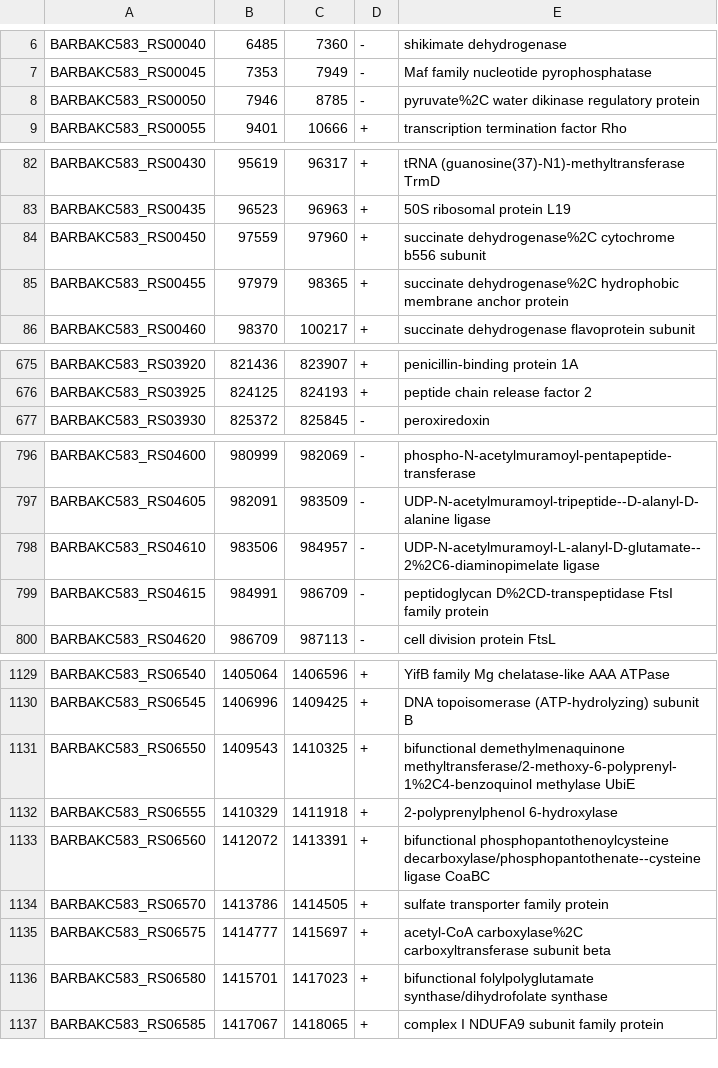
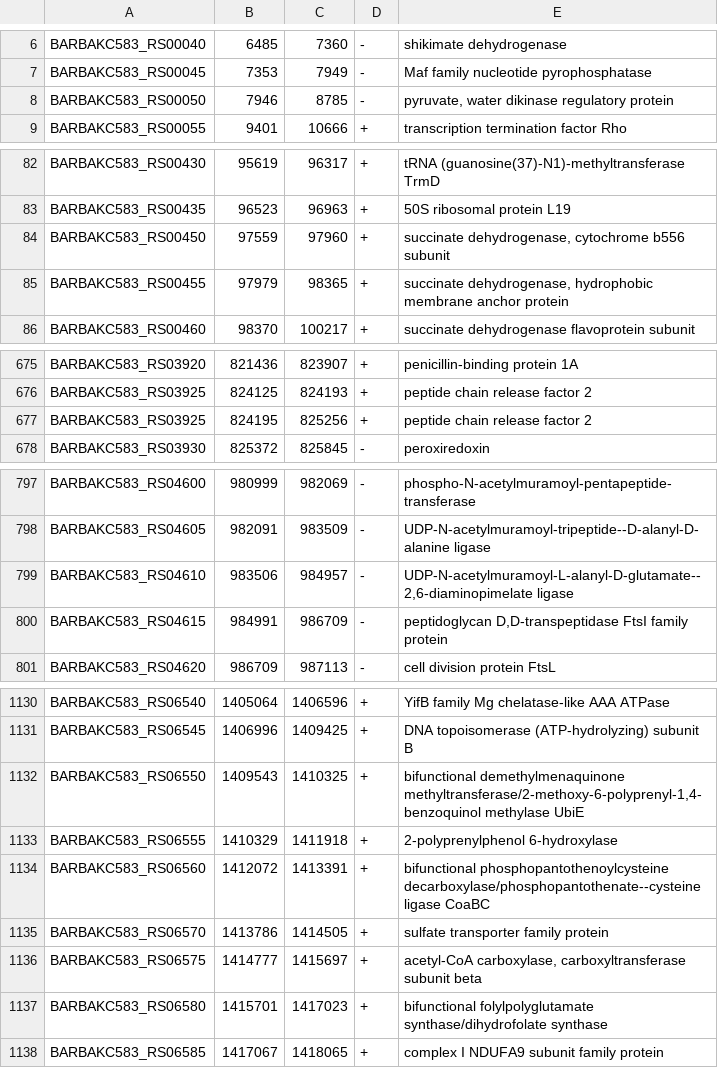
Before and after one commit to JesusHegel/bartonella-flagellar-thermal, a TSV file: data/cds_todos.tsv, drawn as a sheet; only a part is shown, gaps mark what is left out; the diff covers the shown part only.

```diff
--- a/data/cds_todos.tsv
+++ b/data/cds_todos.tsv
@@ -7,3 +7,3 @@ BARBAKC583_RS00040	6485	7360	-	shikimate dehydrogenase
 BARBAKC583_RS00045	7353	7949	-	Maf family nucleotide pyrophosphatase
-BARBAKC583_RS00050	7946	8785	-	pyruvate%2C water dikinase regulatory protein
+BARBAKC583_RS00050	7946	8785	-	pyruvate, water dikinase regulatory protein
 BARBAKC583_RS00055	9401	10666	+	transcription termination factor Rho
@@ -83,4 +83,4 @@ BARBAKC583_RS00430	95619	96317	+	tRNA (guanosine(37)-N1)-methyltransferase TrmD
 BARBAKC583_RS00435	96523	96963	+	50S ribosomal protein L19
-BARBAKC583_RS00450	97559	97960	+	succinate dehydrogenase%2C cytochrome b556 subunit
-BARBAKC583_RS00455	97979	98365	+	succinate dehydrogenase%2C hydrophobic membrane anchor protein
+BARBAKC583_RS00450	97559	97960	+	succinate dehydrogenase, cytochrome b556 subunit
+BARBAKC583_RS00455	97979	98365	+	succinate dehydrogenase, hydrophobic membrane anchor protein
 BARBAKC583_RS00460	98370	100217	+	succinate dehydrogenase flavoprotein subunit
@@ -676,2 +676,3 @@ BARBAKC583_RS03920	821436	823907	+	penicillin-binding protein 1A
 BARBAKC583_RS03925	824125	824193	+	peptide chain release factor 2
+BARBAKC583_RS03925	824195	825256	+	peptide chain release factor 2
 BARBAKC583_RS03930	825372	825845	-	peroxiredoxin
@@ -797,4 +798,4 @@ BARBAKC583_RS04600	980999	982069	-	phospho-N-acetylmuramoyl-pentapeptide-transfe
 BARBAKC583_RS04605	982091	983509	-	UDP-N-acetylmuramoyl-tripeptide--D-alanyl-D-alanine ligase
-BARBAKC583_RS04610	983506	984957	-	UDP-N-acetylmuramoyl-L-alanyl-D-glutamate--2%2C6-diaminopimelate ligase
-BARBAKC583_RS04615	984991	986709	-	peptidoglycan D%2CD-transpeptidase FtsI family protein
+BARBAKC583_RS04610	983506	984957	-	UDP-N-acetylmuramoyl-L-alanyl-D-glutamate--2,6-diaminopimelate ligase
+BARBAKC583_RS04615	984991	986709	-	peptidoglycan D,D-transpeptidase FtsI family protein
 BARBAKC583_RS04620	986709	987113	-	cell division protein FtsL
@@ -1130,3 +1131,3 @@ BARBAKC583_RS06540	1405064	1406596	+	YifB family Mg chelatase-like AAA ATPase
 BARBAKC583_RS06545	1406996	1409425	+	DNA topoisomerase (ATP-hydrolyzing) subunit B
-BARBAKC583_RS06550	1409543	1410325	+	bifunctional demethylmenaquinone methyltransferase/2-methoxy-6-polyprenyl-1%2C4-benzoquinol methylase UbiE
+BARBAKC583_RS06550	1409543	1410325	+	bifunctional demethylmenaquinone methyltransferase/2-methoxy-6-polyprenyl-1,4-benzoquinol methylase UbiE
 BARBAKC583_RS06555	1410329	1411918	+	2-polyprenylphenol 6-hydroxylase
@@ -1134,3 +1135,3 @@ BARBAKC583_RS06560	1412072	1413391	+	bifunctional phosphopantothenoylcysteine de
 BARBAKC583_RS06570	1413786	1414505	+	sulfate transporter family protein
-BARBAKC583_RS06575	1414777	1415697	+	acetyl-CoA carboxylase%2C carboxyltransferase subunit beta
+BARBAKC583_RS06575	1414777	1415697	+	acetyl-CoA carboxylase, carboxyltransferase subunit beta
 BARBAKC583_RS06580	1415701	1417023	+	bifunctional folylpolyglutamate synthase/dihydrofolate synthase
```
Also changed, not shown: 13 edited cells elsewhere in this file, data/lt2prot.tsv, 27 other files.
